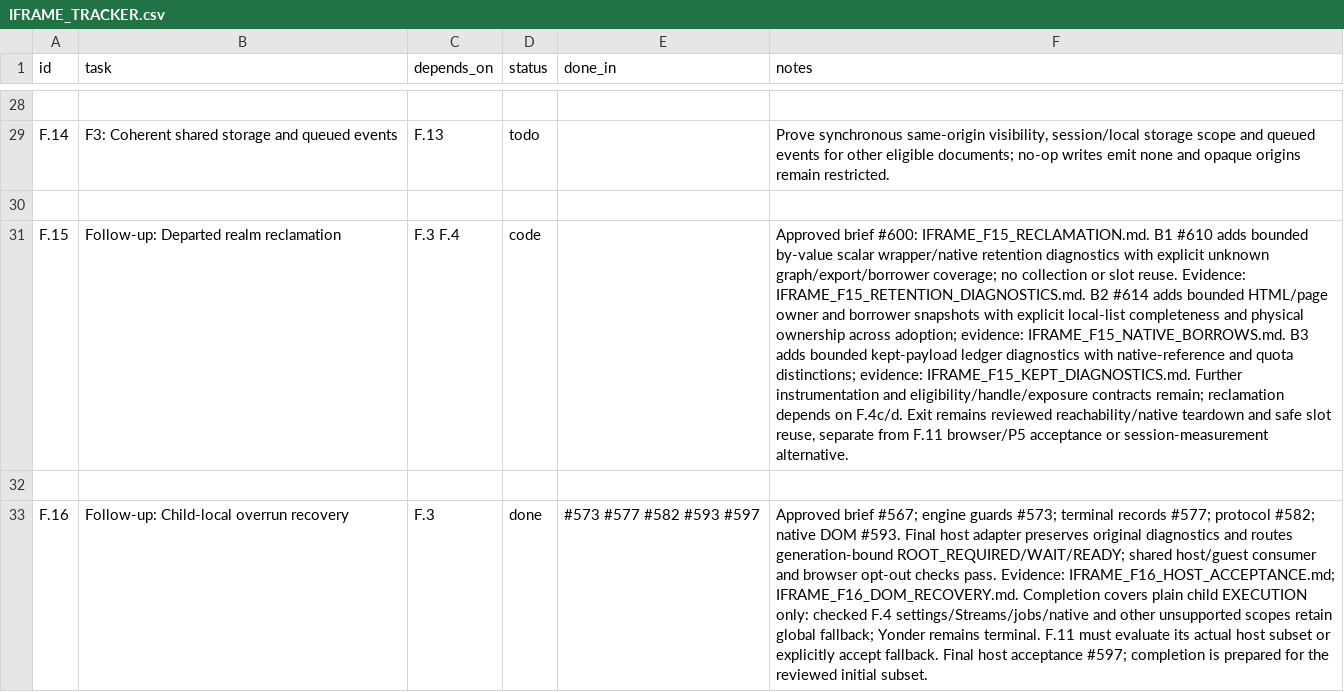
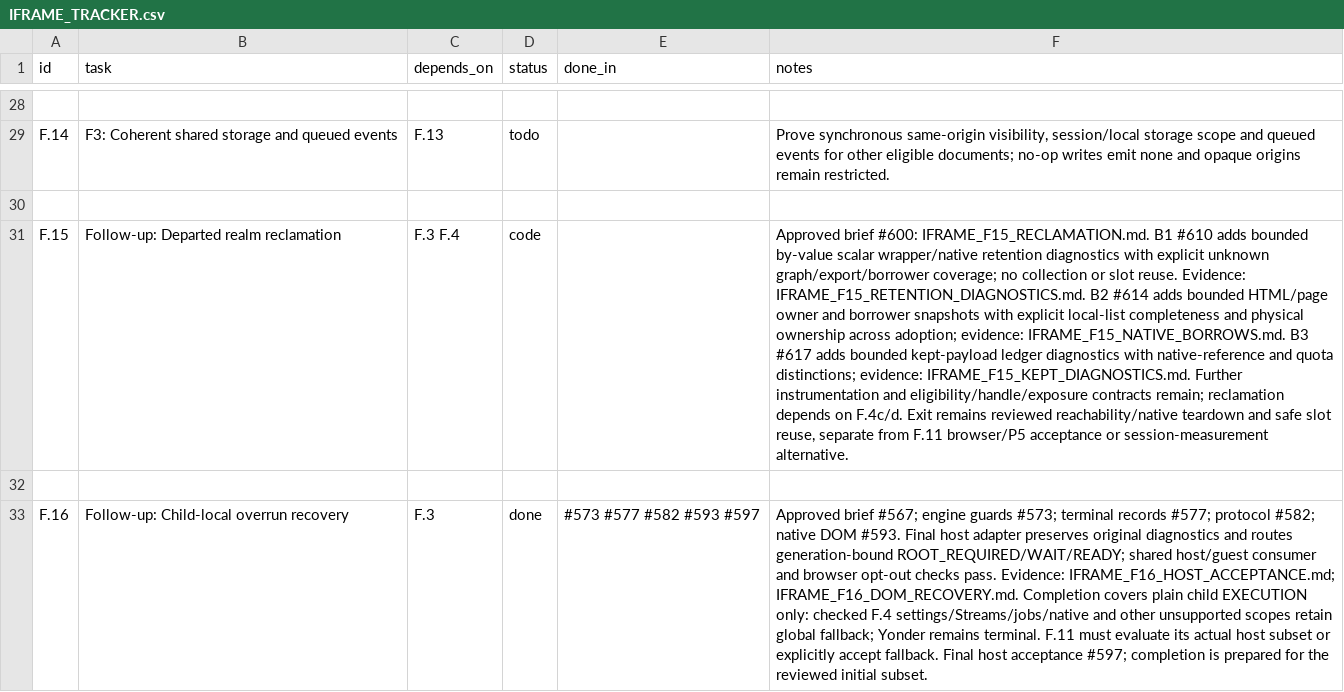
Before and after one commit to VBWizard/os64, a CSV file: docs/design/pending/IFRAME_TRACKER.csv, drawn as a sheet; only a part is shown, gaps mark what is left out; the diff names each change by its address in the sheet, - before the commit and + after, or states it on an @@ line.

Commit message:
docs(iframe): record F15 B3 review PR #617

```diff
--- a/docs/design/pending/IFRAME_TRACKER.csv
+++ b/docs/design/pending/IFRAME_TRACKER.csv
-F31 (notes): …IFRAME_F15_NATIVE_BORROWS.md. B3 adds bounded…
+F31 (notes): …IFRAME_F15_NATIVE_BORROWS.md. B3 #617 adds bounded…
```
Also changed, not shown: 1 other file.
